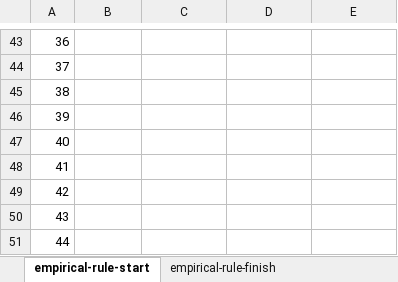
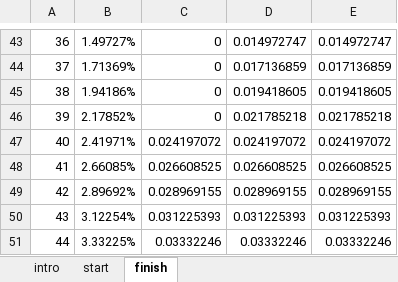
Before and after one commit to stringfestdata/training-assets, an Excel workbook: empirical-rule.xlsx, sheet finish, drawn as a sheet; only a part is shown, gaps mark what is left out; values as stored, in another font and other column widths than the file's, no borders; charts and pictures not drawn; the diff covers the shown part only; the diff names each change by its address in the sheet, - before the commit and + after, or states it on an @@ line.

Commit message:
Update empirical-rule.xlsx

```diff
--- a/empirical-rule.xlsx (sheet finish)
+++ b/empirical-rule.xlsx (sheet finish)
-sheet tab: empirical-rule-start
+sheet tab: finish
-sheet tab: empirical-rule-finish
+sheet tab: intro
+sheet tab: start
-B43: (empty)
+B43: 1.49727%
-C43:C46: (empty)
+C43:C46: 0
-D43: (empty)
+D43: 0.014972747
-E43: (empty)
+E43: 0.014972747
-B44: (empty)
+B44: 1.71369%
-D44: (empty)
+D44: 0.017136859
-E44: (empty)
+E44: 0.017136859
-B45: (empty)
+B45: 1.94186%
-D45: (empty)
+D45: 0.019418605
-E45: (empty)
+E45: 0.019418605
-B46: (empty)
+B46: 2.17852%
-D46: (empty)
+D46: 0.021785218
-E46: (empty)
+E46: 0.021785218
-B47: (empty)
+B47: 2.41971%
-C47: (empty)
+C47: 0.024197072
-D47: (empty)
+D47: 0.024197072
-E47: (empty)
+E47: 0.024197072
-B48: (empty)
+B48: 2.66085%
-C48: (empty)
+C48: 0.026608525
-D48: (empty)
+D48: 0.026608525
-E48: (empty)
+E48: 0.026608525
-B49: (empty)
+B49: 2.89692%
-C49: (empty)
+C49: 0.028969155
-D49: (empty)
+D49: 0.028969155
-E49: (empty)
+E49: 0.028969155
-B50: (empty)
+B50: 3.12254%
-C50: (empty)
+C50: 0.031225393
-D50: (empty)
+D50: 0.031225393
-E50: (empty)
+E50: 0.031225393
-B51: (empty)
+B51: 3.33225%
-C51: (empty)
+C51: 0.03332246
-D51: (empty)
+D51: 0.03332246
-E51: (empty)
+E51: 0.03332246
```
Also changed, not shown: 2 added rows, 2 removed rows and 364 edited cells elsewhere in this sheet, charts or pictures.
